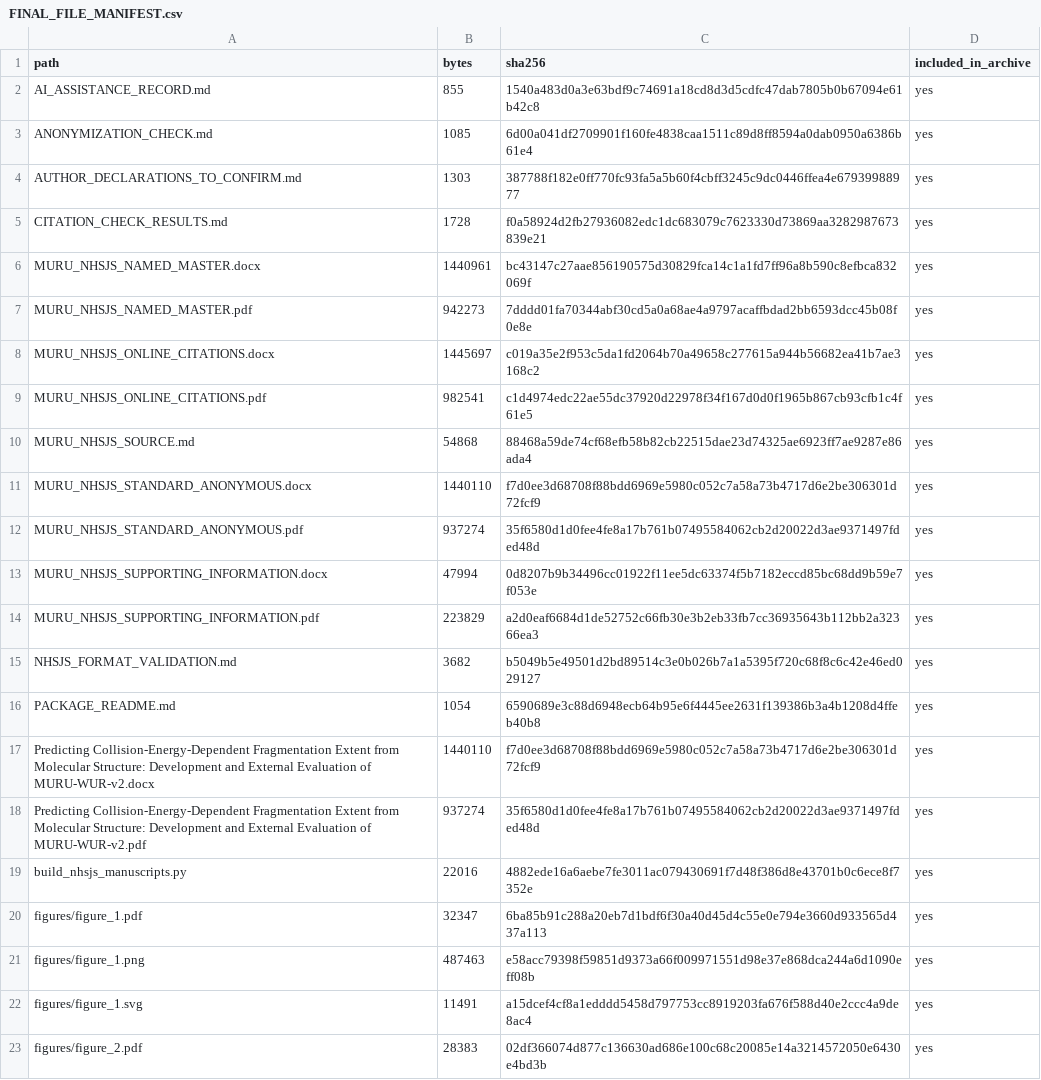
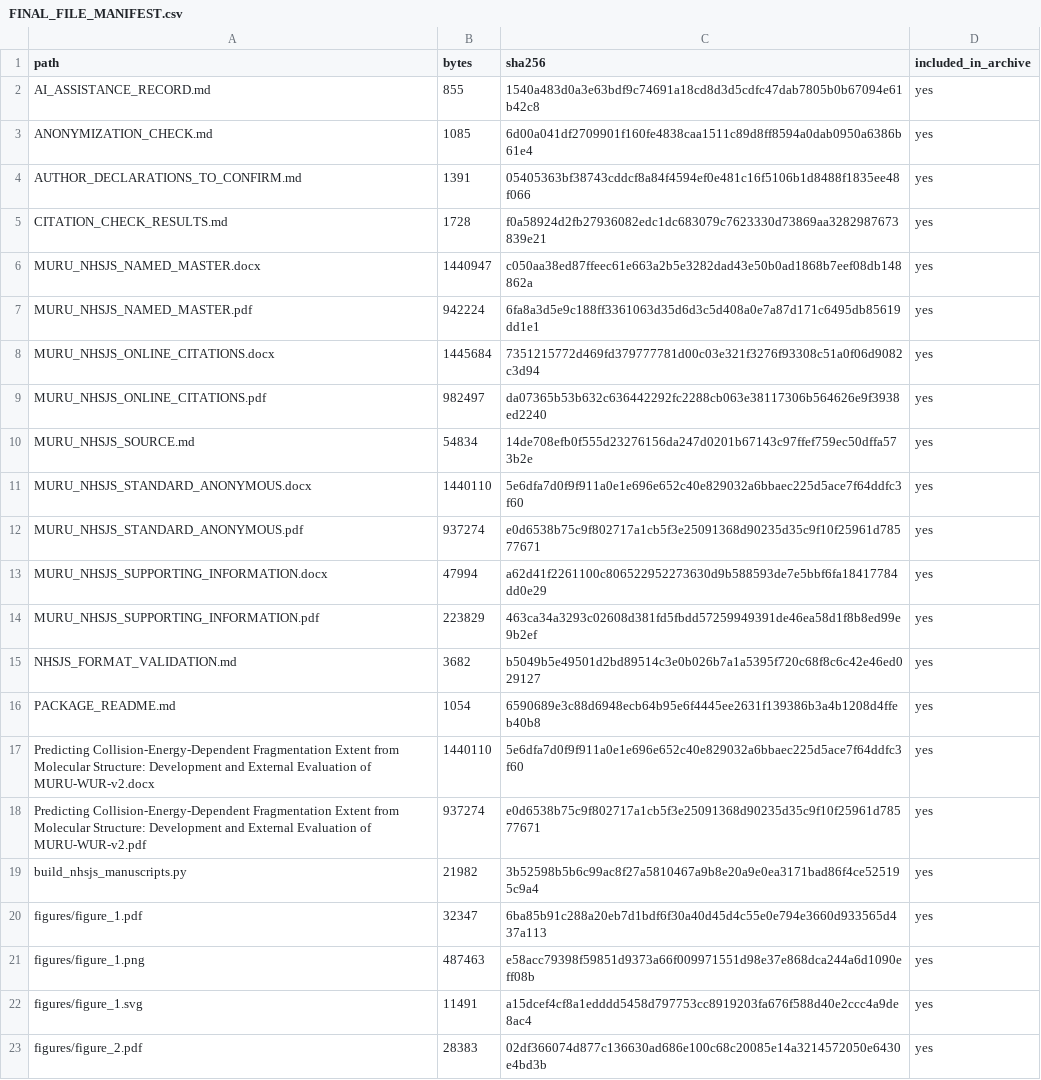
Before and after one commit to aryavthakur/MURU-ConjectureLab-v1, a CSV file: publication_phase6/nhsjs_final/FINAL_FILE_MANIFEST.csv, drawn as a sheet; only a part is shown.

Commit message:
Update manuscript declarations and regenerate NHSJS files

```diff
--- a/publication_phase6/nhsjs_final/FINAL_FILE_MANIFEST.csv
+++ b/publication_phase6/nhsjs_final/FINAL_FILE_MANIFEST.csv
@@ -3,18 +3,18 @@ AI_ASSISTANCE_RECORD.md,855,1540a483d0a3e63bdf9c74691a18cd8d3d5cdfc47dab7805b0b6
 ANONYMIZATION_CHECK.md,1085,6d00a041df2709901f160fe4838caa1511c89d8ff8594a0dab0950a6386b61e4,yes
-AUTHOR_DECLARATIONS_TO_CONFIRM.md,1303,387788f182e0ff770fc93fa5a5b60f4cbff3245c9dc0446ffea4e67939988977,yes
+AUTHOR_DECLARATIONS_TO_CONFIRM.md,1391,05405363bf38743cddcf8a84f4594ef0e481c16f5106b1d8488f1835ee48f066,yes
 CITATION_CHECK_RESULTS.md,1728,f0a58924d2fb27936082edc1dc683079c7623330d73869aa3282987673839e21,yes
-MURU_NHSJS_NAMED_MASTER.docx,1440961,bc43147c27aae856190575d30829fca14c1a1fd7ff96a8b590c8efbca832069f,yes
-MURU_NHSJS_NAMED_MASTER.pdf,942273,7dddd01fa70344abf30cd5a0a68ae4a9797acaffbdad2bb6593dcc45b08f0e8e,yes
-MURU_NHSJS_ONLINE_CITATIONS.docx,1445697,c019a35e2f953c5da1fd2064b70a49658c277615a944b56682ea41b7ae3168c2,yes
-MURU_NHSJS_ONLINE_CITATIONS.pdf,982541,c1d4974edc22ae55dc37920d22978f34f167d0d0f1965b867cb93cfb1c4f61e5,yes
-MURU_NHSJS_SOURCE.md,54868,88468a59de74cf68efb58b82cb22515dae23d74325ae6923ff7ae9287e86ada4,yes
-MURU_NHSJS_STANDARD_ANONYMOUS.docx,1440110,f7d0ee3d68708f88bdd6969e5980c052c7a58a73b4717d6e2be306301d72fcf9,yes
-MURU_NHSJS_STANDARD_ANONYMOUS.pdf,937274,35f6580d1d0fee4fe8a17b761b07495584062cb2d20022d3ae9371497fded48d,yes
-MURU_NHSJS_SUPPORTING_INFORMATION.docx,47994,0d8207b9b34496cc01922f11ee5dc63374f5b7182eccd85bc68dd9b59e7f053e,yes
-MURU_NHSJS_SUPPORTING_INFORMATION.pdf,223829,a2d0eaf6684d1de52752c66fb30e3b2eb33fb7cc36935643b112bb2a32366ea3,yes
+MURU_NHSJS_NAMED_MASTER.docx,1440947,c050aa38ed87ffeec61e663a2b5e3282dad43e50b0ad1868b7eef08db148862a,yes
+MURU_NHSJS_NAMED_MASTER.pdf,942224,6fa8a3d5e9c188ff3361063d35d6d3c5d408a0e7a87d171c6495db85619dd1e1,yes
+MURU_NHSJS_ONLINE_CITATIONS.docx,1445684,7351215772d469fd379777781d00c03e321f3276f93308c51a0f06d9082c3d94,yes
+MURU_NHSJS_ONLINE_CITATIONS.pdf,982497,da07365b53b632c636442292fc2288cb063e38117306b564626e9f3938ed2240,yes
+MURU_NHSJS_SOURCE.md,54834,14de708efb0f555d23276156da247d0201b67143c97ffef759ec50dffa573b2e,yes
+MURU_NHSJS_STANDARD_ANONYMOUS.docx,1440110,5e6dfa7d0f9f911a0e1e696e652c40e829032a6bbaec225d5ace7f64ddfc3f60,yes
+MURU_NHSJS_STANDARD_ANONYMOUS.pdf,937274,e0d6538b75c9f802717a1cb5f3e25091368d90235d35c9f10f25961d78577671,yes
+MURU_NHSJS_SUPPORTING_INFORMATION.docx,47994,a62d41f2261100c806522952273630d9b588593de7e5bbf6fa18417784dd0e29,yes
+MURU_NHSJS_SUPPORTING_INFORMATION.pdf,223829,463ca34a3293c02608d381fd5fbdd57259949391de46ea58d1f8b8ed99e9b2ef,yes
 NHSJS_FORMAT_VALIDATION.md,3682,b5049b5e49501d2bd89514c3e0b026b7a1a5395f720c68f8c6c42e46ed029127,yes
 PACKAGE_README.md,1054,6590689e3c88d6948ecb64b95e6f4445ee2631f139386b3a4b1208d4ffeb40b8,yes
-Predicting Collision-Energy-Dependent Fragmentation Extent from Molecular Structure: Development and External Evaluation of MURU-WUR-v2.docx,1440110,f7d0ee3d68708f88bdd6969e5980c052c7a58a73b4717d6e2be306301d72fcf9,yes
-Predicting Collision-Energy-Dependent Fragmentation Extent from Molecular Structure: Development and External Evaluation of MURU-WUR-v2.pdf,937274,35f6580d1d0fee4fe8a17b761b07495584062cb2d20022d3ae9371497fded48d,yes
-build_nhsjs_manuscripts.py,22016,4882ede16a6aebe7fe3011ac079430691f7d48f386d8e43701b0c6ece8f7352e,yes
+Predicting Collision-Energy-Dependent Fragmentation Extent from Molecular Structure: Development and External Evaluation of MURU-WUR-v2.docx,1440110,5e6dfa7d0f9f911a0e1e696e652c40e829032a6bbaec225d5ace7f64ddfc3f60,yes
+Predicting Collision-Energy-Dependent Fragmentation Extent from Molecular Structure: Development and External Evaluation of MURU-WUR-v2.pdf,937274,e0d6538b75c9f802717a1cb5f3e25091368d90235d35c9f10f25961d78577671,yes
+build_nhsjs_manuscripts.py,21982,3b52598b5b6c99ac8f27a5810467a9b8e20a9e0ea3171bad86f4ce525195c9a4,yes
 figures/figure_1.pdf,32347,6ba85b91c288a20eb7d1bdf6f30a40d45d4c55e0e794e3660d933565d437a113,yes
```
Also changed, not shown: 15 other files.
